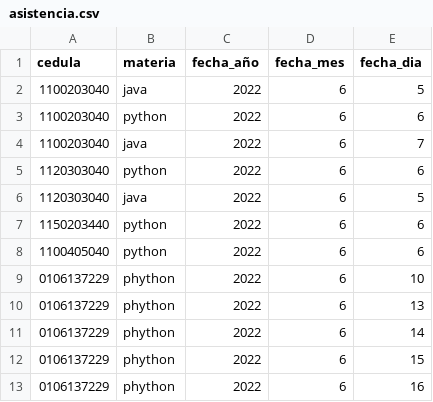
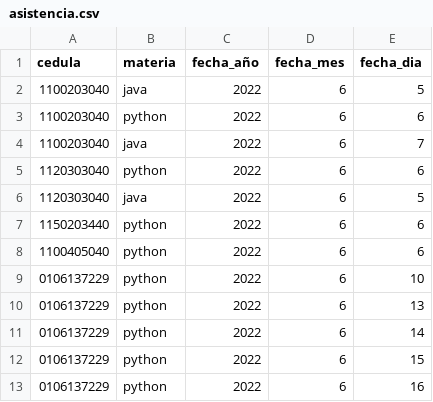
Before and after one commit to PanGabyVera/ista-python-curso-2022, a CSV file: datos/asistencia.csv, drawn as a sheet.

```diff
--- a/datos/asistencia.csv
+++ b/datos/asistencia.csv
@@ -8,6 +8,6 @@ cedula,materia,fecha_año,fecha_mes,fecha_dia
 1100405040,python,2022,6,6
-0106137229,phython,2022,6,10
-0106137229,phython,2022,6,13
-0106137229,phython,2022,6,14
-0106137229,phython,2022,6,15
-0106137229,phython,2022,6,16
+0106137229,python,2022,6,10
+0106137229,python,2022,6,13
+0106137229,python,2022,6,14
+0106137229,python,2022,6,15
+0106137229,python,2022,6,16
```
Also changed, not shown: 7 other files.
